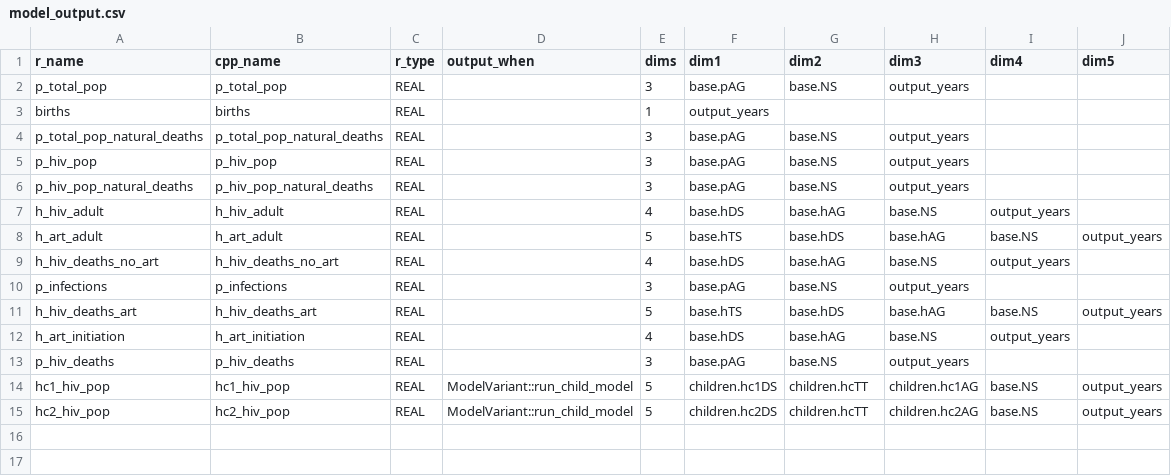
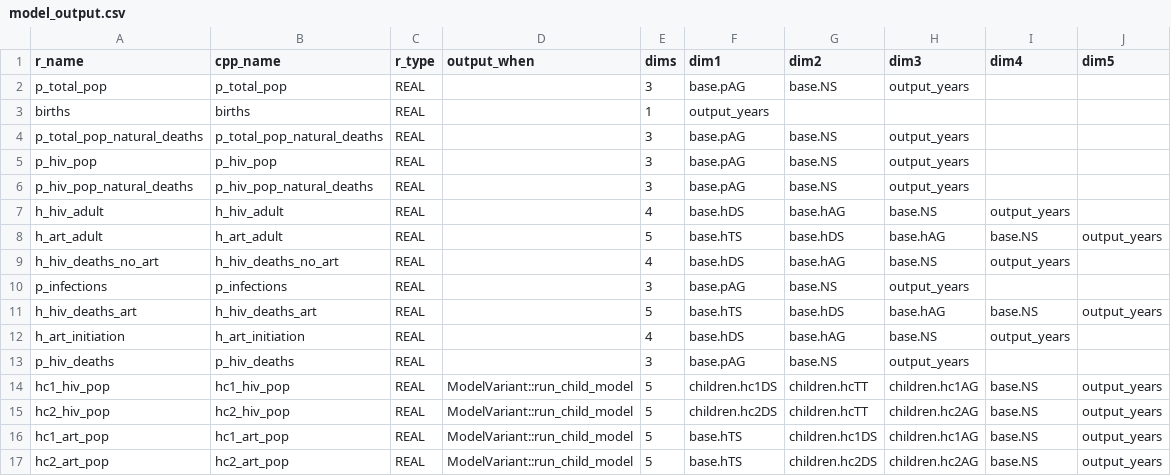
Before and after one commit to mrc-ide/leapfrog, a CSV file: inst/cpp_generation/model_output.csv, drawn as a sheet; the diff names each change by its address in the sheet, - before the commit and + after, or states it on an @@ line.

Commit message:
added final outputs needed

```diff
--- a/inst/cpp_generation/model_output.csv
+++ b/inst/cpp_generation/model_output.csv
+row 16: hc1_art_pop | hc1_art_pop | REAL | ModelVariant::run_child_model | 5 | base.hTS | children.hc1DS | children.hc1AG | base.NS | output_years
+row 17: hc2_art_pop | hc2_art_pop | REAL | ModelVariant::run_child_model | 5 | base.hTS | children.hc2DS | children.hc2AG | base.NS | output_years
```
Also changed, not shown: 3 other files.
